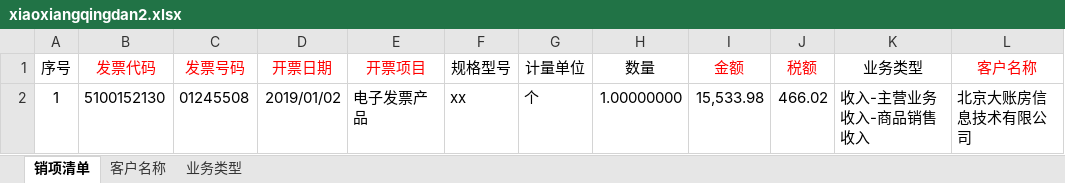
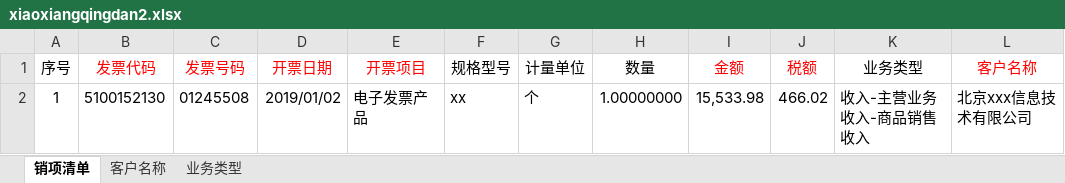
Before and after one commit to zhoutiancheng77/dzfui, an Excel workbook: zxkj-modules/zxkj-platform/src/main/resources/template/xiaoxiangqingdan2.xlsx, sheet 销项清单, drawn as a sheet; values as stored, in another font and other column widths than the file's, no borders; the diff names each change by its address in the sheet, - before the commit and + after, or states it on an @@ line.

```diff
--- a/zxkj-modules/zxkj-platform/src/main/resources/template/xiaoxiangqingdan2.xlsx (sheet 销项清单)
+++ b/zxkj-modules/zxkj-platform/src/main/resources/template/xiaoxiangqingdan2.xlsx (sheet 销项清单)
-L2 (客户名称): 北京大账房信息技术有限公司
+L2 (客户名称): 北京xxx信息技术有限公司
```
Also changed, not shown: zxkj-modules/zxkj-platform/src/main/resources/template/jinxiangqingdan2.xlsx, zxkj-modules/zxkj-platform/src/main/resources/template/yinhangduizhangdan2.xlsx, 3 other files.
